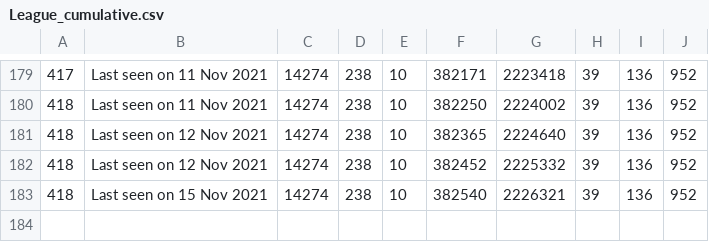
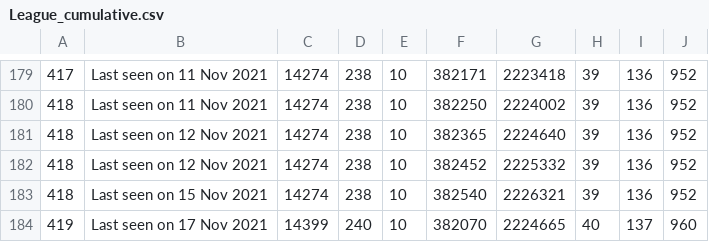
Before and after one commit to huyvuong/scrape-automation, a CSV file: League_cumulative.csv, drawn as a sheet; only a part is shown, gaps mark what is left out; the diff names each change by its address in the sheet, - before the commit and + after, or states it on an @@ line.

```diff
--- a/League_cumulative.csv
+++ b/League_cumulative.csv
+row 184: 419 | Last seen on 17 Nov 2021 | 14399 | 240 | 10 | 382070 | 2224665 | 40 | 137 | 960
```
Also changed, not shown: 1 other file.
